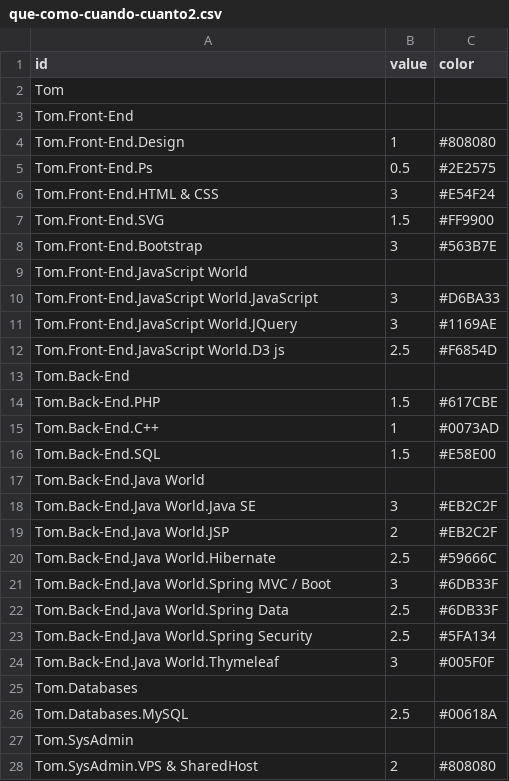
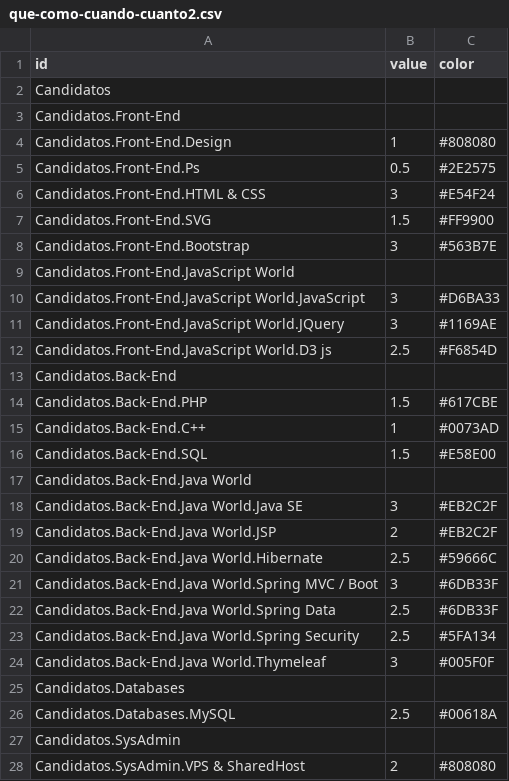
Before and after one commit to citizenrabioso/datosvarios, a CSV file: que-como-cuando-cuanto2.csv, drawn as a sheet; only a part is shown; the diff covers the shown part only.

Commit message:
Update que-como-cuando-cuanto2.csv

```diff
--- a/que-como-cuando-cuanto2.csv
+++ b/que-como-cuando-cuanto2.csv
@@ -1,28 +1,28 @@
 id,value,color
-Tom,
-Tom.Front-End,
-Tom.Front-End.Design,1,#808080
-Tom.Front-End.Ps,0.5,#2E2575
-Tom.Front-End.HTML & CSS,3,#E54F24
-Tom.Front-End.SVG,1.5,#FF9900
-Tom.Front-End.Bootstrap,3,#563B7E
-Tom.Front-End.JavaScript World,
-Tom.Front-End.JavaScript World.JavaScript,3,#D6BA33
-Tom.Front-End.JavaScript World.JQuery,3,#1169AE
-Tom.Front-End.JavaScript World.D3 js,2.5,#F6854D
-Tom.Back-End,
-Tom.Back-End.PHP,1.5,#617CBE
-Tom.Back-End.C++,1,#0073AD
-Tom.Back-End.SQL,1.5,#E58E00
-Tom.Back-End.Java World,
-Tom.Back-End.Java World.Java SE,3,#EB2C2F
-Tom.Back-End.Java World.JSP,2,#EB2C2F
-Tom.Back-End.Java World.Hibernate,2.5,#59666C
-Tom.Back-End.Java World.Spring MVC / Boot,3,#6DB33F
-Tom.Back-End.Java World.Spring Data,2.5,#6DB33F
-Tom.Back-End.Java World.Spring Security,2.5,#5FA134
-Tom.Back-End.Java World.Thymeleaf,3,#005F0F
-Tom.Databases,
-Tom.Databases.MySQL,2.5,#00618A
-Tom.SysAdmin,
-Tom.SysAdmin.VPS & SharedHost,2,#808080
+Candidatos,
+Candidatos.Front-End,
+Candidatos.Front-End.Design,1,#808080
+Candidatos.Front-End.Ps,0.5,#2E2575
+Candidatos.Front-End.HTML & CSS,3,#E54F24
+Candidatos.Front-End.SVG,1.5,#FF9900
+Candidatos.Front-End.Bootstrap,3,#563B7E
+Candidatos.Front-End.JavaScript World,
+Candidatos.Front-End.JavaScript World.JavaScript,3,#D6BA33
+Candidatos.Front-End.JavaScript World.JQuery,3,#1169AE
+Candidatos.Front-End.JavaScript World.D3 js,2.5,#F6854D
+Candidatos.Back-End,
+Candidatos.Back-End.PHP,1.5,#617CBE
+Candidatos.Back-End.C++,1,#0073AD
+Candidatos.Back-End.SQL,1.5,#E58E00
+Candidatos.Back-End.Java World,
+Candidatos.Back-End.Java World.Java SE,3,#EB2C2F
+Candidatos.Back-End.Java World.JSP,2,#EB2C2F
+Candidatos.Back-End.Java World.Hibernate,2.5,#59666C
+Candidatos.Back-End.Java World.Spring MVC / Boot,3,#6DB33F
+Candidatos.Back-End.Java World.Spring Data,2.5,#6DB33F
+Candidatos.Back-End.Java World.Spring Security,2.5,#5FA134
+Candidatos.Back-End.Java World.Thymeleaf,3,#005F0F
+Candidatos.Databases,
+Candidatos.Databases.MySQL,2.5,#00618A
+Candidatos.SysAdmin,
+Candidatos.SysAdmin.VPS & SharedHost,2,#808080
```
Also changed, not shown: 5 edited cells elsewhere in this file.
